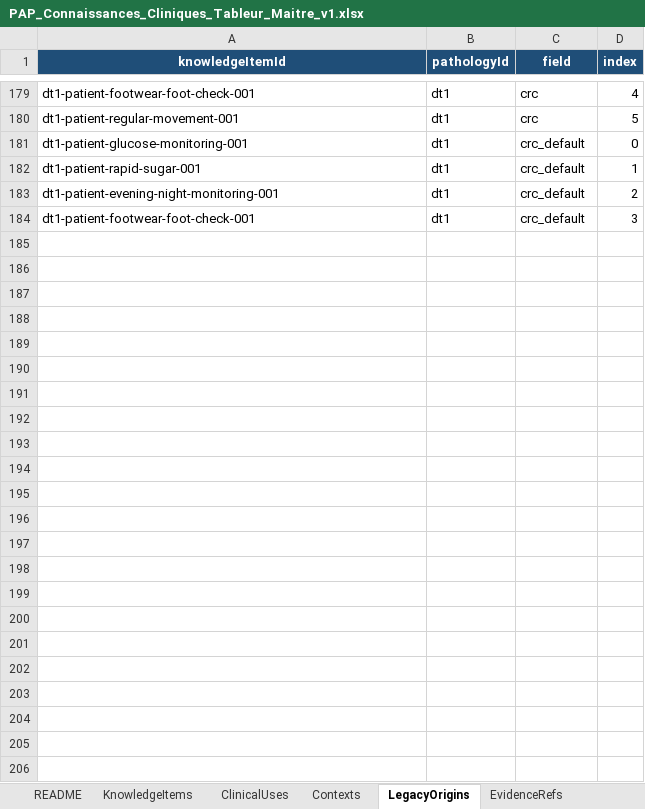
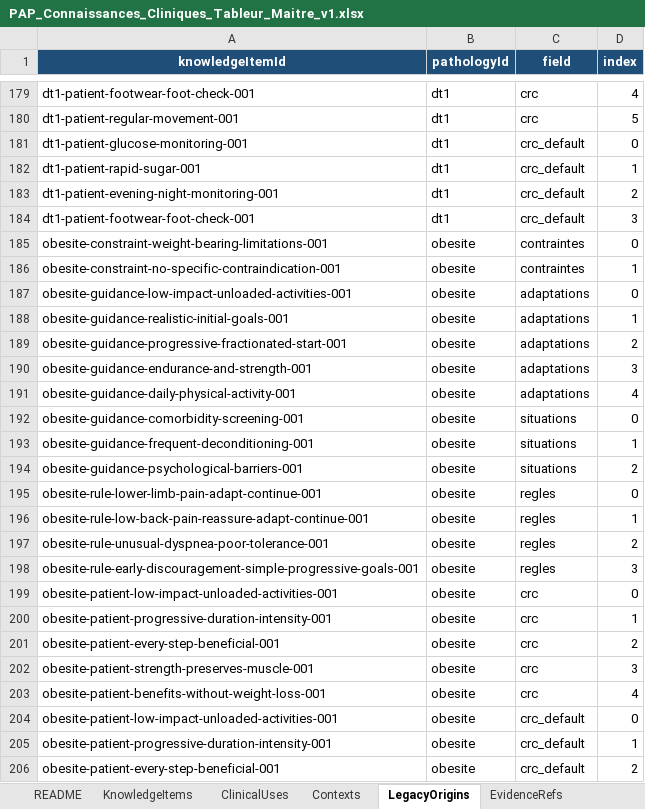
Before and after one commit to AbBe-web/PAP-Plateforme-dev, an Excel workbook: data/clinical-knowledge/PAP_Connaissances_Cliniques_Tableur_Maitre_v1.xlsx, sheet LegacyOrigins, drawn as a sheet; only a part is shown, gaps mark what is left out; values as stored, in another font and other column widths than the file's, no borders; table styles not drawn; the diff names each change by its address in the sheet, - before the commit and + after, or states it on an @@ line.

```diff
--- a/data/clinical-knowledge/PAP_Connaissances_Cliniques_Tableur_Maitre_v1.xlsx (sheet LegacyOrigins)
+++ b/data/clinical-knowledge/PAP_Connaissances_Cliniques_Tableur_Maitre_v1.xlsx (sheet LegacyOrigins)
+row 185: obesite-constraint-weight-bearing-limitations-001 | obesite | contraintes | 0
+row 186: obesite-constraint-no-specific-contraindication-001 | obesite | contraintes | 1
+row 187: obesite-guidance-low-impact-unloaded-activities-001 | obesite | adaptations | 0
+row 188: obesite-guidance-realistic-initial-goals-001 | obesite | adaptations | 1
+row 189: obesite-guidance-progressive-fractionated-start-001 | obesite | adaptations | 2
+row 190: obesite-guidance-endurance-and-strength-001 | obesite | adaptations | 3
+row 191: obesite-guidance-daily-physical-activity-001 | obesite | adaptations | 4
+row 192: obesite-guidance-comorbidity-screening-001 | obesite | situations | 0
+row 193: obesite-guidance-frequent-deconditioning-001 | obesite | situations | 1
+row 194: obesite-guidance-psychological-barriers-001 | obesite | situations | 2
+row 195: obesite-rule-lower-limb-pain-adapt-continue-001 | obesite | regles | 0
+row 196: obesite-rule-low-back-pain-reassure-adapt-continue-001 | obesite | regles | 1
+row 197: obesite-rule-unusual-dyspnea-poor-tolerance-001 | obesite | regles | 2
+row 198: obesite-rule-early-discouragement-simple-progressive-goals-001 | obesite | regles | 3
+row 199: obesite-patient-low-impact-unloaded-activities-001 | obesite | crc | 0
+row 200: obesite-patient-progressive-duration-intensity-001 | obesite | crc | 1
+row 201: obesite-patient-every-step-beneficial-001 | obesite | crc | 2
+row 202: obesite-patient-strength-preserves-muscle-001 | obesite | crc | 3
+row 203: obesite-patient-benefits-without-weight-loss-001 | obesite | crc | 4
+row 204: obesite-patient-low-impact-unloaded-activities-001 | obesite | crc_default | 0
+row 205: obesite-patient-progressive-duration-intensity-001 | obesite | crc_default | 1
+row 206: obesite-patient-every-step-beneficial-001 | obesite | crc_default | 2
```
Also changed, not shown: sheet KnowledgeItems, sheet ClinicalUses, sheet ClinicalMoments, sheet Contexts, sheet PresentationTargets, sheet Pathologies, 1 other file.
